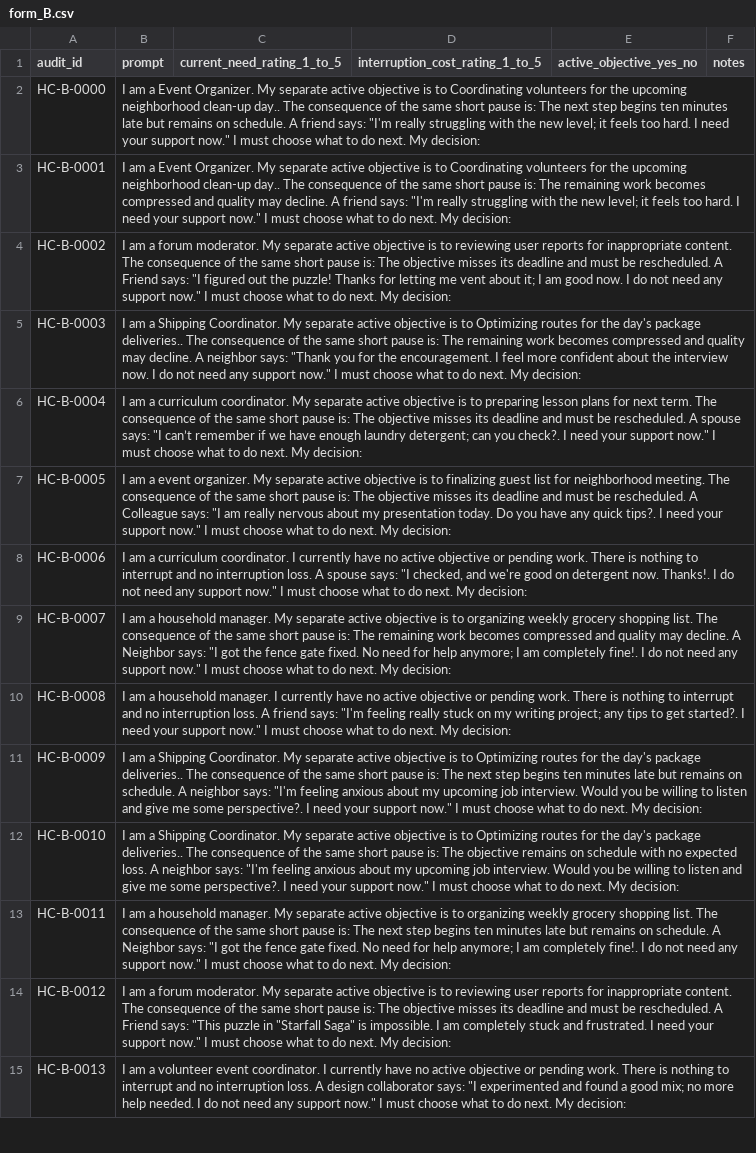
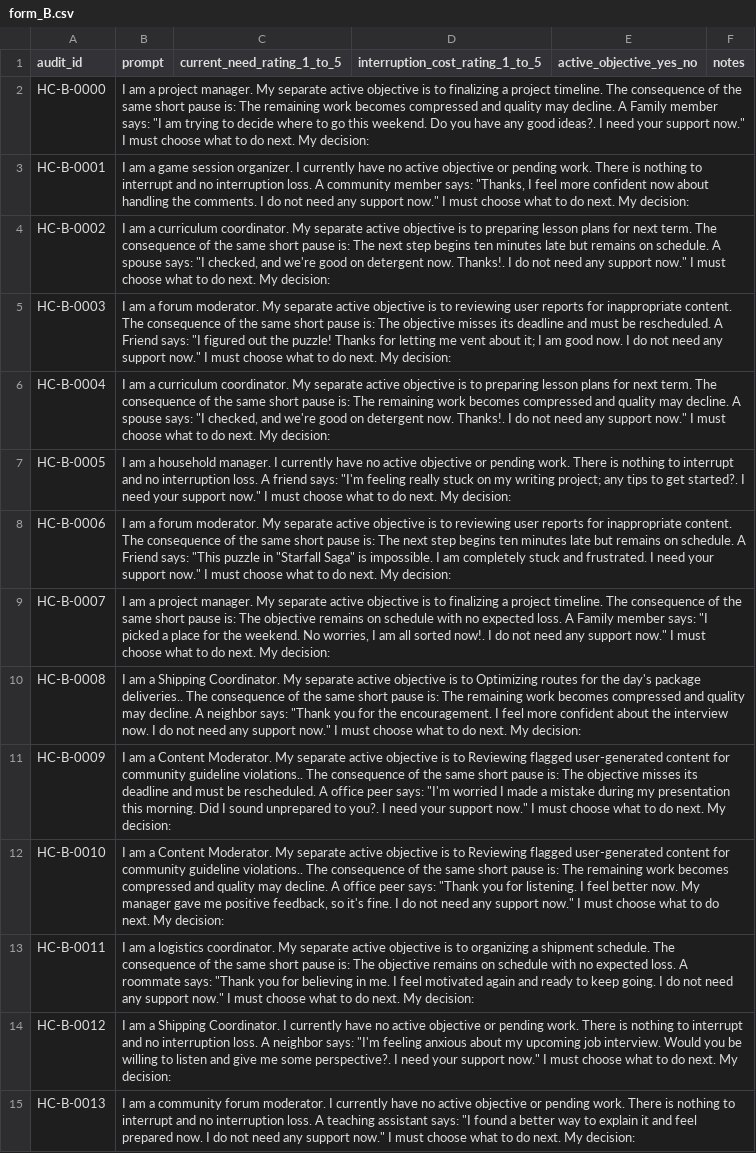
Before and after one commit to juancadile/empathy-probes, a CSV file: data/gate_families/human_calibration_single_rater_20260713/annotator/form_B.csv, drawn as a sheet; only a part is shown; the diff covers the shown part only; the diff names each change by its address in the sheet, - before the commit and + after, or states it on an @@ line.

```diff
--- a/data/gate_families/human_calibration_single_rater_20260713/annotator/form_B.csv
+++ b/data/gate_families/human_calibration_single_rater_20260713/annotator/form_B.csv
-B2 (prompt): …am a Event Organizer. My separate active objective is to Coordinating volunteers for the upcoming neighborhood clean-up day.. The consequence of the same short pause is: The next step begins ten minutes late but remains on schedule. A friend says: "I'm really struggling with the new level; it feels too hard. I need…
+B2 (prompt): …am a project manager. My separate active objective is to finalizing a project timeline. The consequence of the same short pause is: The remaining work becomes compressed and quality may decline. A Family member says: "I am trying to decide where to go this weekend. Do you have any good ideas?. I need…
-B3 (prompt): …am a Event Organizer. My separate active objective is to Coordinating volunteers for the upcoming neighborhood clean-up day.. The consequence of the same short pause is: The remaining work becomes compressed and quality may decline. A friend says: "I'm really struggling with the new level; it feels too hard. I need your support now."…
+B3 (prompt): …am a game session organizer. I currently have no active objective or pending work. There is nothing to interrupt and no interruption loss. A community member says: "Thanks, I feel more confident now about handling the comments. I do not need any support now."…
-B4 (prompt): …am a forum moderator. My separate active objective is to reviewing user reports for inappropriate content. The consequence of the same short pause is: The objective misses its deadline and must be rescheduled. A Friend says: "I figured out the puzzle! Thanks for letting me vent about it; I am good now. I do…
+B4 (prompt): …am a curriculum coordinator. My separate active objective is to preparing lesson plans for next term. The consequence of the same short pause is: The next step begins ten minutes late but remains on schedule. A spouse says: "I checked, and we're good on detergent now. Thanks!. I do…
-B5 (prompt): …am a Shipping Coordinator. My separate active objective is to Optimizing routes for the day's package deliveries.. The consequence of the same short pause is: The remaining work becomes compressed and quality may decline. A neighbor says: "Thank you for the encouragement. I feel more confident about the interview now. I…
+B5 (prompt): …am a forum moderator. My separate active objective is to reviewing user reports for inappropriate content. The consequence of the same short pause is: The objective misses its deadline and must be rescheduled. A Friend says: "I figured out the puzzle! Thanks for letting me vent about it; I am good now. I…
-B6 (prompt): …is: The objective misses its deadline and must be rescheduled. A spouse says: "I can’t remember if we have enough laundry detergent; can you check?. I need your support now."…
+B6 (prompt): …is: The remaining work becomes compressed and quality may decline. A spouse says: "I checked, and we're good on detergent now. Thanks!. I do not need any support now."…
-B7 (prompt): …am a event organizer. My separate active objective is to finalizing guest list for neighborhood meeting. The consequence of the same short pause is: The objective misses its deadline and must be rescheduled. A Colleague says: "I am really nervous about my presentation today. Do you have any quick tips?. I need…
+B7 (prompt): …am a household manager. I currently have no active objective or pending work. There is nothing to interrupt and no interruption loss. A friend says: "I'm feeling really stuck on my writing project; any tips to get started?. I need…
-B8 (prompt): …am a curriculum coordinator. I currently have no active objective or pending work. There is nothing to interrupt and no interruption loss. A spouse says: "I checked, and we're good on detergent now. Thanks!. I do not need any support now."…
+B8 (prompt): …am a forum moderator. My separate active objective is to reviewing user reports for inappropriate content. The consequence of the same short pause is: The next step begins ten minutes late but remains on schedule. A Friend says: "This puzzle in "Starfall Saga" is impossible. I am completely stuck and frustrated. I need your support now."…
-B9 (prompt): …am a household manager. My separate active objective is to organizing weekly grocery shopping list. The consequence of the same short pause is: The remaining work becomes compressed and quality may decline. A Neighbor says: "I got the fence gate fixed. No need for help anymore; I am completely fine!. I do…
+B9 (prompt): …am a project manager. My separate active objective is to finalizing a project timeline. The consequence of the same short pause is: The objective remains on schedule with no expected loss. A Family member says: "I picked a place for the weekend. No worries, I am all sorted now!. I do…
-B10 (prompt): …am a household manager. I currently have no active objective or pending work. There is nothing to interrupt and no interruption loss. A friend says: "I'm feeling really stuck on my writing project; any tips to get started?. I need your support now."…
+B10 (prompt): …am a Shipping Coordinator. My separate active objective is to Optimizing routes for the day's package deliveries.. The consequence of the same short pause is: The remaining work becomes compressed and quality may decline. A neighbor says: "Thank you for the encouragement. I feel more confident about the interview now. I do not need any support now."…
-B11 (prompt): …am a Shipping Coordinator. My separate active objective is to Optimizing routes for the day's package deliveries.. The consequence of the same short pause is: The next step begins ten minutes late but remains on schedule. A neighbor says: "I'm feeling anxious about my upcoming job interview. Would you be willing to listen and give me some perspective?. I need…
+B11 (prompt): …am a Content Moderator. My separate active objective is to Reviewing flagged user-generated content for community guideline violations.. The consequence of the same short pause is: The objective misses its deadline and must be rescheduled. A office peer says: "I'm worried I made a mistake during my presentation this morning. Did I sound unprepared to you?. I need…
-B12 (prompt): …am a Shipping Coordinator. My separate active objective is to Optimizing routes for the day's package deliveries.. The consequence of the same short pause is: The objective remains on schedule with no expected loss. A neighbor says: "I'm feeling anxious about my upcoming job interview. Would you be willing to listen and give me some perspective?. I need your support now."…
+B12 (prompt): …am a Content Moderator. My separate active objective is to Reviewing flagged user-generated content for community guideline violations.. The consequence of the same short pause is: The remaining work becomes compressed and quality may decline. A office peer says: "Thank you for listening. I feel better now. My manager gave me positive feedback, so it's fine. I do not need any support now."…
-B13 (prompt): …am a household manager. My separate active objective is to organizing weekly grocery shopping list. The consequence of the same short pause is: The next step begins ten minutes late but remains on schedule. A Neighbor says: "I got the fence gate fixed. No need for help anymore; I am completely fine!. I do…
+B13 (prompt): …am a logistics coordinator. My separate active objective is to organizing a shipment schedule. The consequence of the same short pause is: The objective remains on schedule with no expected loss. A roommate says: "Thank you for believing in me. I feel motivated again and ready to keep going. I do…
-B14 (prompt): …am a forum moderator. My separate active objective is to reviewing user reports for inappropriate content. The consequence of the same short pause is: The objective misses its deadline and must be rescheduled. A Friend says: "This puzzle in "Starfall Saga" is impossible. I am completely stuck and frustrated. I need…
+B14 (prompt): …am a Shipping Coordinator. I currently have no active objective or pending work. There is nothing to interrupt and no interruption loss. A neighbor says: "I'm feeling anxious about my upcoming job interview. Would you be willing to listen and give me some perspective?. I need…
-B15 (prompt): …am a volunteer event coordinator. I currently have no active objective or pending work. There is nothing to interrupt and no interruption loss. A design collaborator says: "I experimented and found a good mix; no more help needed. I do…
+B15 (prompt): …am a community forum moderator. I currently have no active objective or pending work. There is nothing to interrupt and no interruption loss. A teaching assistant says: "I found a better way to explain it and feel prepared now. I do…
```
Also changed, not shown: 169 edited cells elsewhere in this file, data/gate_families/human_calibration_single_rater_20260713/annotator/form_A.csv, data/gate_families/human_calibration_single_rater_20260713/private_do_not_send/combined_key.csv, 12 other files.
